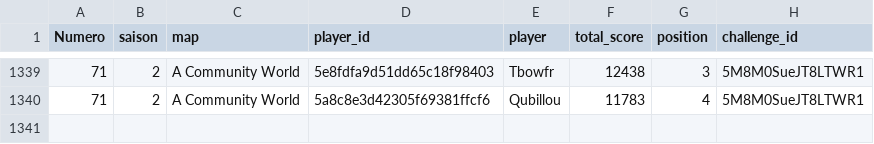
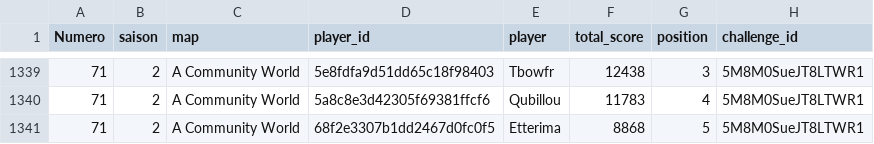
Before and after one commit to ComteUnderscoreL/geostats, a TSV file: data/totals.tsv, drawn as a sheet; only a part is shown, gaps mark what is left out; the diff names each change by its address in the sheet, - before the commit and + after, or states it on an @@ line.

```diff
--- a/data/totals.tsv
+++ b/data/totals.tsv
+row 1341: 71 | 2 | A Community World | 68f2e3307b1dd2467d0fc0f5 | Etterima | 8868 | 5 | 5M8M0SueJT8LTWR1
```
Also changed, not shown: data/rounds.tsv.
